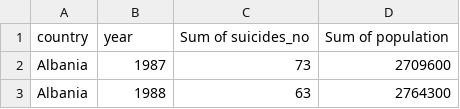
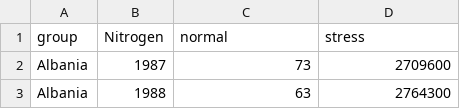
Before and after one commit to UKAXProject/suicide, a CSV file: data5.csv, drawn as a sheet; only a part is shown; removed rows and columns are numbered as before the commit, all else as after; the diff names each change by its address in the sheet, - before the commit and + after, or states it on an @@ line.

Commit message:
Update data5.csv

```diff
--- a/data5.csv
+++ b/data5.csv
-row 1: country | year | Sum of suicides_no | Sum of population
+row 1: group | Nitrogen | normal | stress
```
